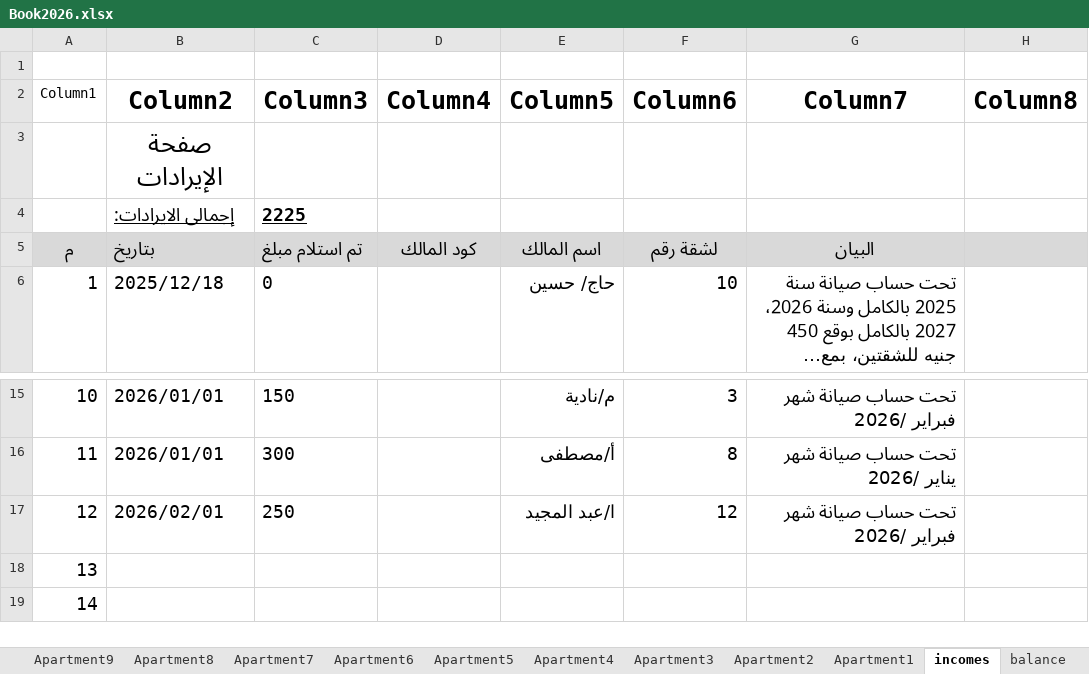
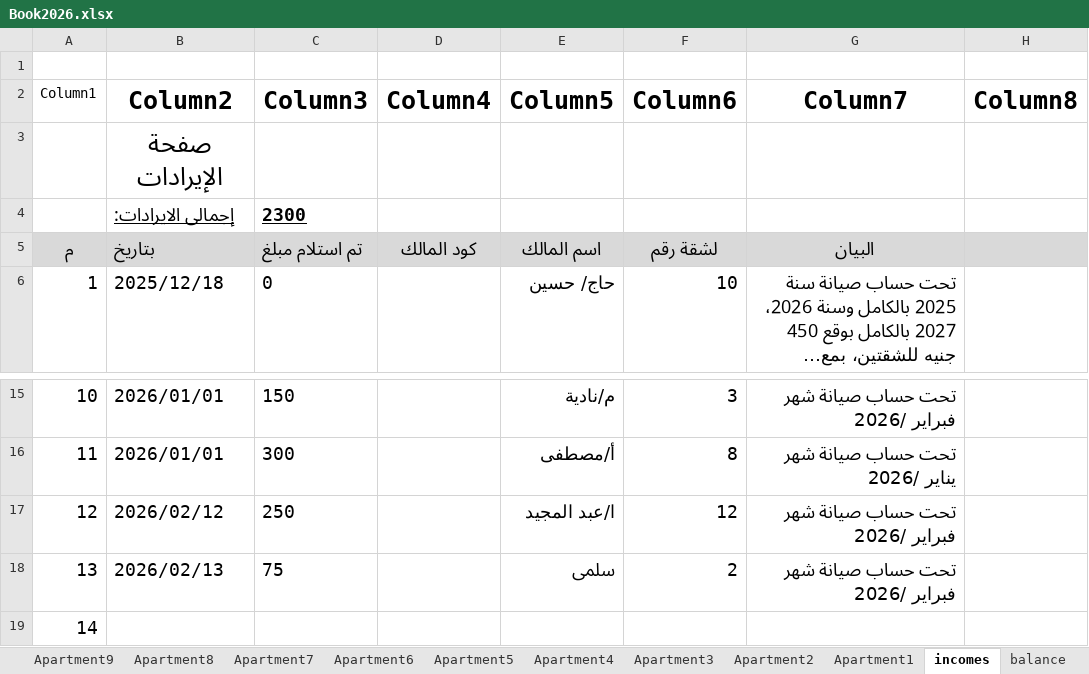
Before and after one commit to wmaa64/syana2024, an Excel workbook: Book2026.xlsx, sheet incomes, drawn as a sheet; only a part is shown, gaps mark what is left out; long unchanged cells end in …; values as stored, in another font and other column widths than the file's, no borders; table styles not drawn; the diff names each change by its address in the sheet, - before the commit and + after, or states it on an @@ line.

```diff
--- a/Book2026.xlsx (sheet incomes)
+++ b/Book2026.xlsx (sheet incomes)
-C4 (Column3): 2225
+C4 (Column3): 2300
-B17 (Column2): 2026/02/01
+B17 (Column2): 2026/02/12
-B18 (Column2): (empty)
+B18 (Column2): 2026/02/13
-C18 (Column3): (empty)
+C18 (Column3): 75
-E18 (Column5): (empty)
+E18 (Column5): سلمى
-F18 (Column6): (empty)
+F18 (Column6): 2
-G18 (Column7): (empty)
+G18 (Column7): تحت حساب صيانة شهر فبراير /2026
```
Also changed, not shown: sheet Apartment12, sheet balance, sheet payments, sheet Apartment2, sheet Monthly_payments, sheet Apartment1.
